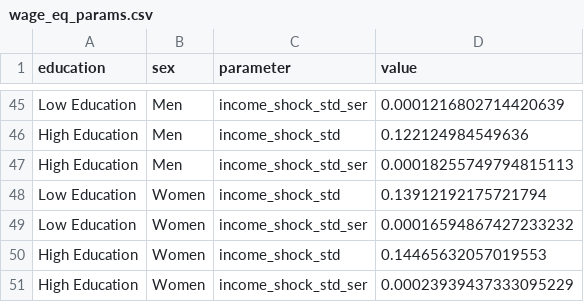
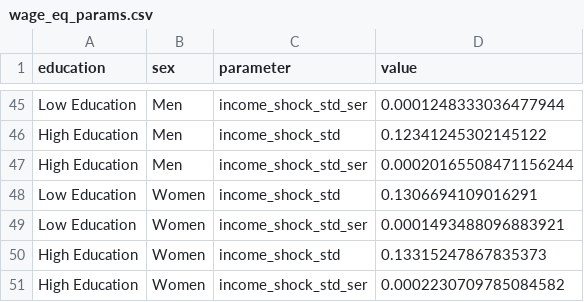
Before and after one commit to PolicyUncertainty/analysis, a CSV file: output/est_results/incomes/wage_eq_params.csv, drawn as a sheet; only a part is shown, gaps mark what is left out; the diff covers the shown part only; the diff names each change by its address in the sheet, - before the commit and + after, or states it on an @@ line.

```diff
--- a/output/est_results/incomes/wage_eq_params.csv
+++ b/output/est_results/incomes/wage_eq_params.csv
-D45 (value): 0.0001216802714420639
+D45 (value): 0.0001248333036477944
-D46 (value): 0.122124984549636
+D46 (value): 0.12341245302145122
-D47 (value): 0.00018255749794815113
+D47 (value): 0.00020165508471156244
-D48 (value): 0.13912192175721794
+D48 (value): 0.1306694109016291
-D49 (value): 0.00016594867427233232
+D49 (value): 0.0001493488096883921
-D50 (value): 0.14465632057019553
+D50 (value): 0.13315247867835373
-D51 (value): 0.00023939437333095229
+D51 (value): 0.0002230709785084582
```
Also changed, not shown: 63 edited cells elsewhere in this file, output/est_results/incomes/population_averages_working_hours.csv, output/est_results/incomes/wage_eq_year_FE.csv, 28 other files.
